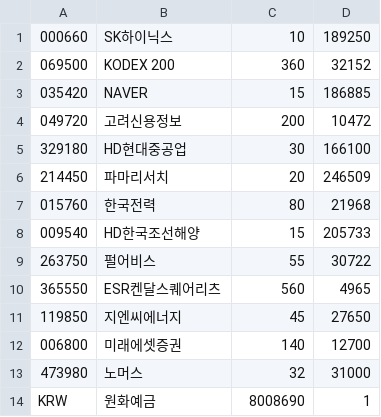
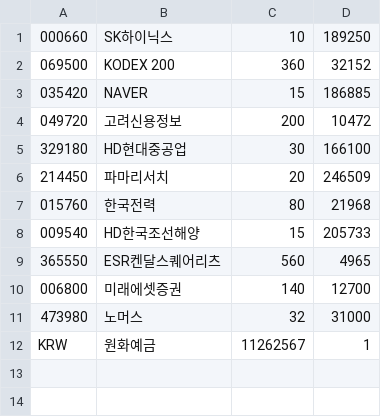
Before and after one commit to inhabluechip/bcmf-nav, a CSV file: data/pdf.csv, drawn as a sheet.

Commit message:
20250531

```diff
--- a/data/pdf.csv
+++ b/data/pdf.csv
@@ -8,7 +8,5 @@
 009540,HD한국조선해양,15,205733
-263750,펄어비스,55,30722
 365550,ESR켄달스퀘어리츠,560,4965
-119850,지엔씨에너지,45,27650
 006800,미래에셋증권,140,12700
 473980,노머스,32,31000
-KRW,원화예금,8008690,1
+KRW,원화예금,11262567,1
```
